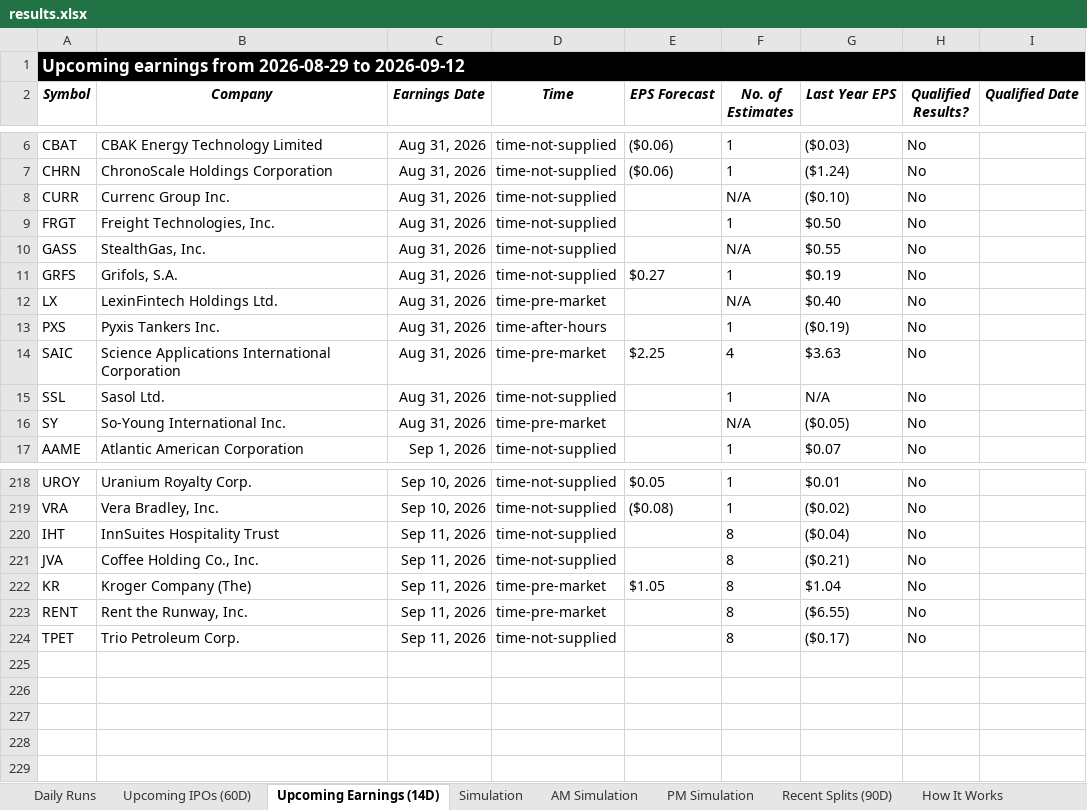
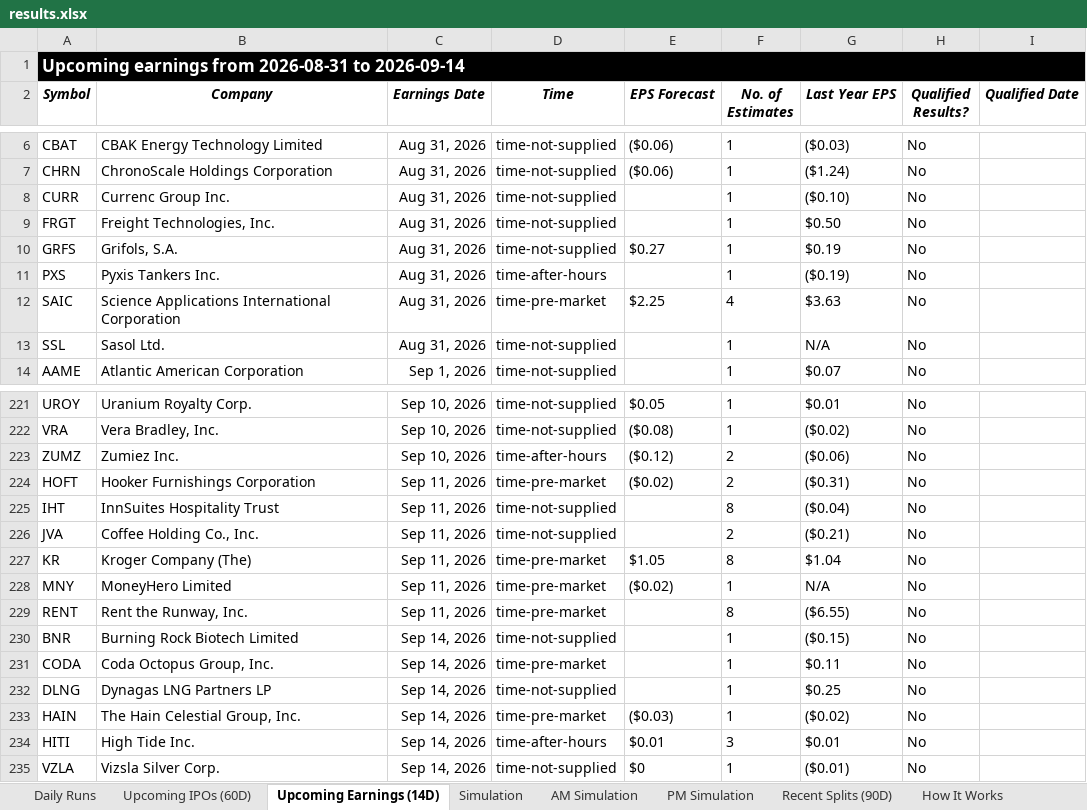
Before and after one commit to codenamev99/invest2.0, an Excel workbook: results.xlsx, sheet Upcoming Earnings (14D), drawn as a sheet; only a part is shown, gaps mark what is left out; values as stored, in another font and other column widths than the file's, no borders; removed rows and columns are numbered as before the commit, all else as after; the diff covers the shown part only; the diff names each change by its address in the sheet, - before the commit and + after, or states it on an @@ line.

```diff
--- a/results.xlsx (sheet Upcoming Earnings (14D))
+++ b/results.xlsx (sheet Upcoming Earnings (14D))
-A1 (Symbol): …earnings from 2026-08-29 to 2026-09-12
+A1 (Symbol): …earnings from 2026-08-31 to 2026-09-14
-F8 (No. of Estimates): N/A
+F8 (No. of Estimates): 1
-row 10: GASS | StealthGas, Inc. | Aug 31, 2026 | time-not-supplied |  | N/A | $0.55 | No
-row 12: LX | LexinFintech Holdings Ltd. | Aug 31, 2026 | time-pre-market |  | N/A | $0.40 | No
-row 16: SY | So-Young International Inc. | Aug 31, 2026 | time-pre-market |  | N/A | ($0.05) | No
+row 223: ZUMZ | Zumiez Inc. | Sep 10, 2026 | time-after-hours | ($0.12) | 2 | ($0.06) | No
+row 224: HOFT | Hooker Furnishings Corporation | Sep 11, 2026 | time-pre-market | ($0.02) | 2 | ($0.31) | No
-F226 (No. of Estimates): 8
+F226 (No. of Estimates): 2
+row 228: MNY | MoneyHero Limited | Sep 11, 2026 | time-pre-market | ($0.02) | 1 | N/A | No
-row 224: TPET | Trio Petroleum Corp. | Sep 11, 2026 | time-not-supplied |  | 8 | ($0.17) | No
+row 230: BNR | Burning Rock Biotech Limited | Sep 14, 2026 | time-not-supplied |  | 1 | ($0.15) | No
+row 231: CODA | Coda Octopus Group, Inc. | Sep 14, 2026 | time-pre-market |  | 1 | $0.11 | No
+row 232: DLNG | Dynagas LNG Partners LP | Sep 14, 2026 | time-not-supplied |  | 1 | $0.25 | No
+row 233: HAIN | The Hain Celestial Group, Inc. | Sep 14, 2026 | time-pre-market | ($0.03) | 1 | ($0.02) | No
+row 234: HITI | High Tide Inc. | Sep 14, 2026 | time-after-hours | $0.01 | 3 | $0.01 | No
+row 235: VZLA | Vizsla Silver Corp. | Sep 14, 2026 | time-not-supplied | $0 | 1 | ($0.01) | No
```
Also changed, not shown: 11 added rows, 5 removed rows and 46 edited cells elsewhere in this sheet, sheet Daily Runs, sheet AM Simulation, sheet PM Simulation, sheet Simulation, sheet Upcoming IPOs (60D), sheet Recent Splits (90D).
